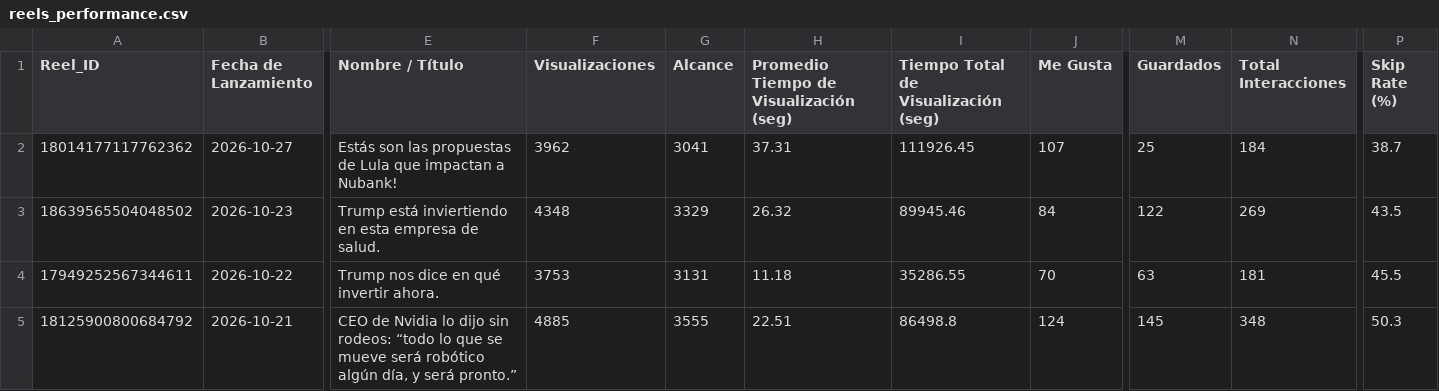
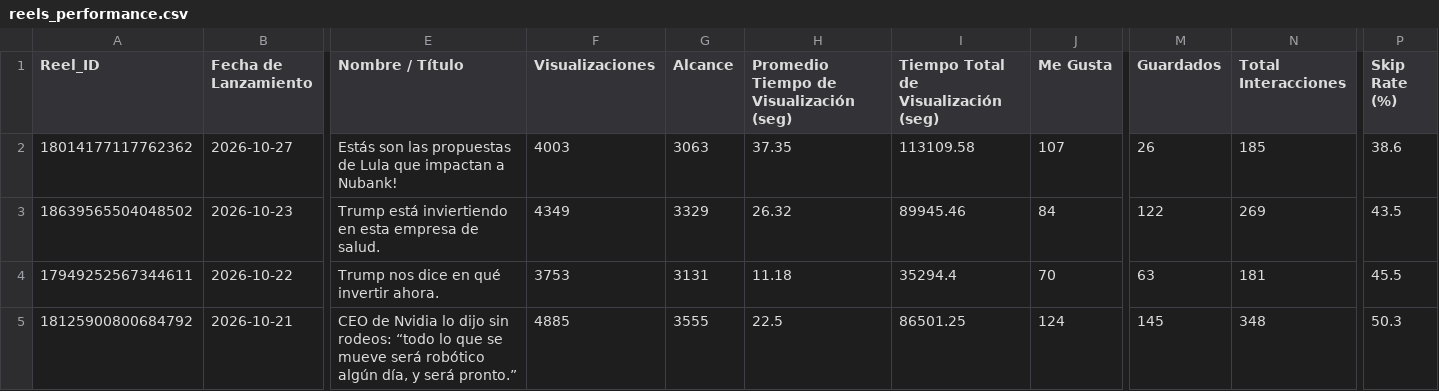
Before and after one commit to nicolasrole10/leon-de-wall-street-IG-performance, a CSV file: data/reels_performance.csv, drawn as a sheet; only a part is shown, gaps mark what is left out; the diff covers the shown part only; the diff names each change by its address in the sheet, - before the commit and + after, or states it on an @@ line.

```diff
--- a/data/reels_performance.csv
+++ b/data/reels_performance.csv
-F2 (Visualizaciones): 3962
+F2 (Visualizaciones): 4003
-G2 (Alcance): 3041
+G2 (Alcance): 3063
-H2: 37.31
+H2: 37.35
-I2: 111926.45
+I2: 113109.58
-M2 (Guardados): 25
+M2 (Guardados): 26
-N2 (Total Interacciones): 184
+N2 (Total Interacciones): 185
-P2 (Skip Rate (%)): 38.7
+P2 (Skip Rate (%)): 38.6
-F3 (Visualizaciones): 4348
+F3 (Visualizaciones): 4349
-I4: 35286.55
+I4: 35294.4
-H5: 22.51
+H5: 22.5
-I5: 86498.8
+I5: 86501.25
```
Also changed, not shown: 2 moved rows and 7 edited cells elsewhere in this file.
